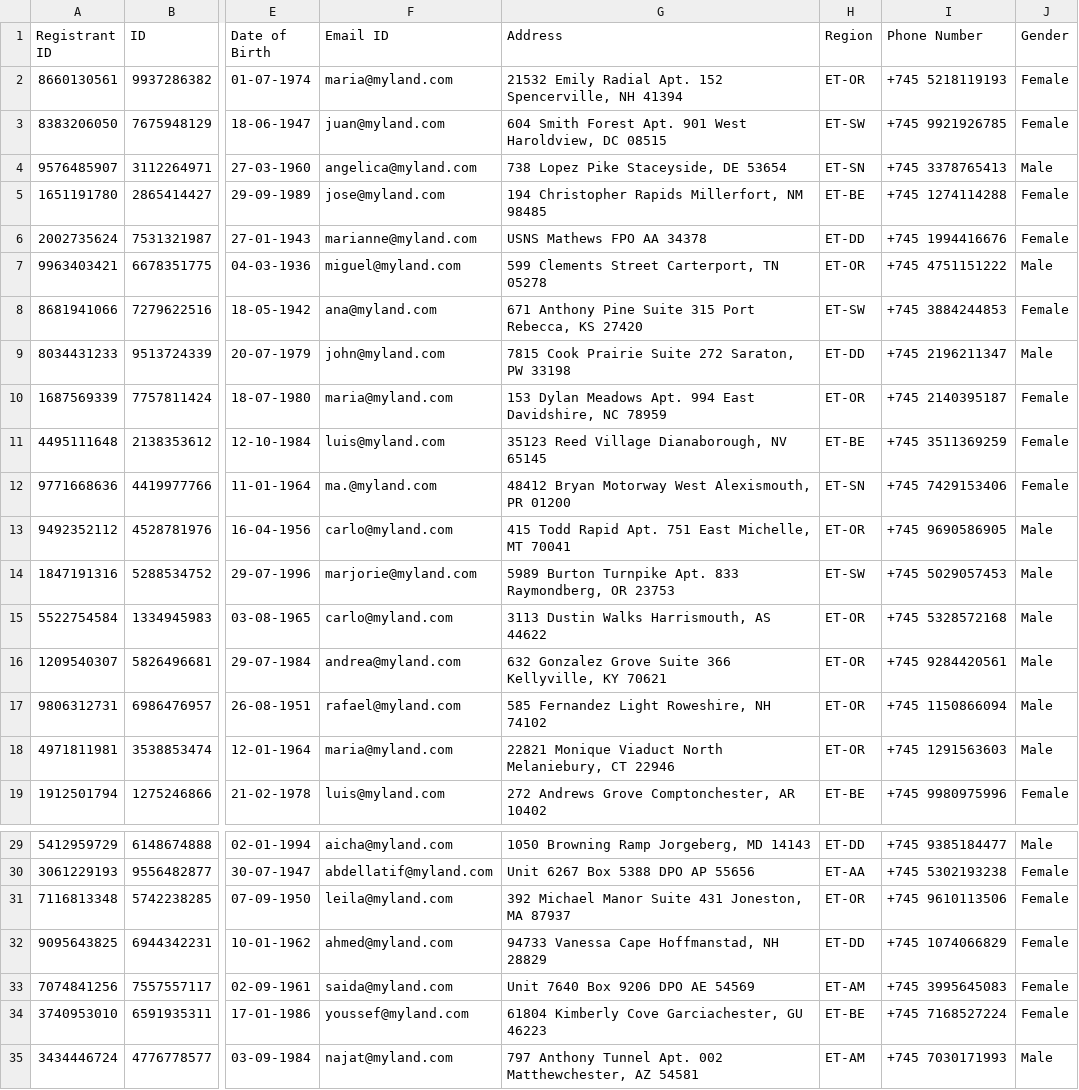
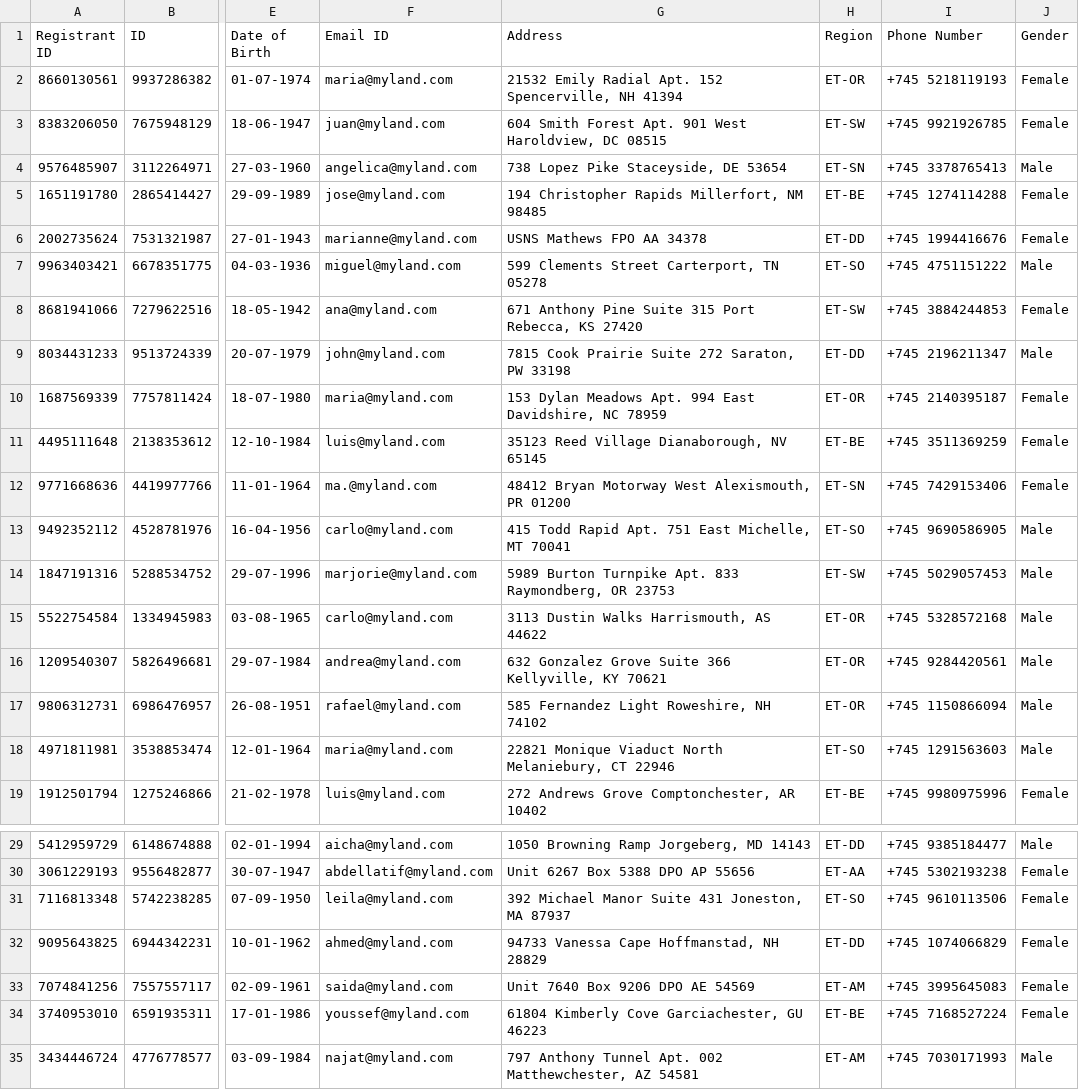
Before and after one commit to mkumar-02/openg2p-data, a CSV file: sample-data/registry-individual-data.csv, drawn as a sheet; only a part is shown, gaps mark what is left out; the diff names each change by its address in the sheet, - before the commit and + after, or states it on an @@ line.

Commit message:
Added a region that was missing.

```diff
--- a/sample-data/registry-individual-data.csv
+++ b/sample-data/registry-individual-data.csv
-H7 (Region): ET-OR
+H7 (Region): ET-SO
-H13 (Region): ET-OR
+H13 (Region): ET-SO
-H18 (Region): ET-OR
+H18 (Region): ET-SO
-H31 (Region): ET-OR
+H31 (Region): ET-SO
```
